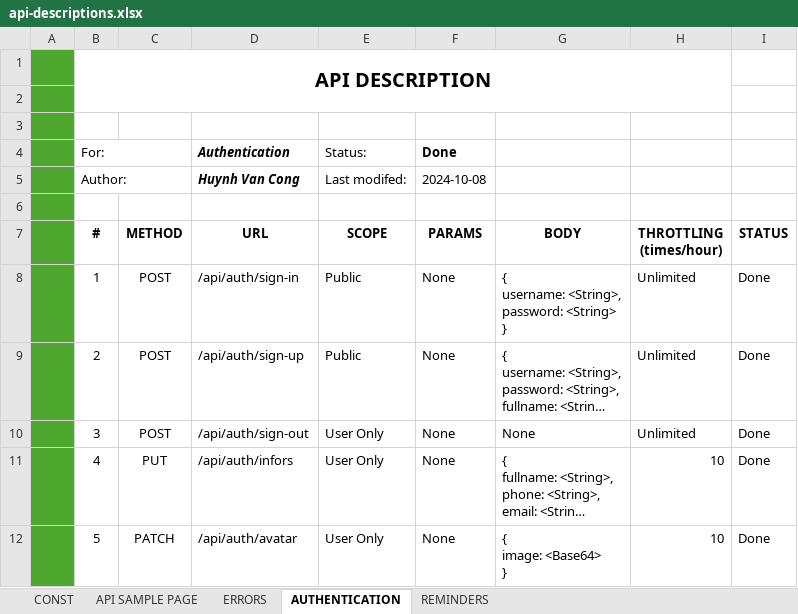
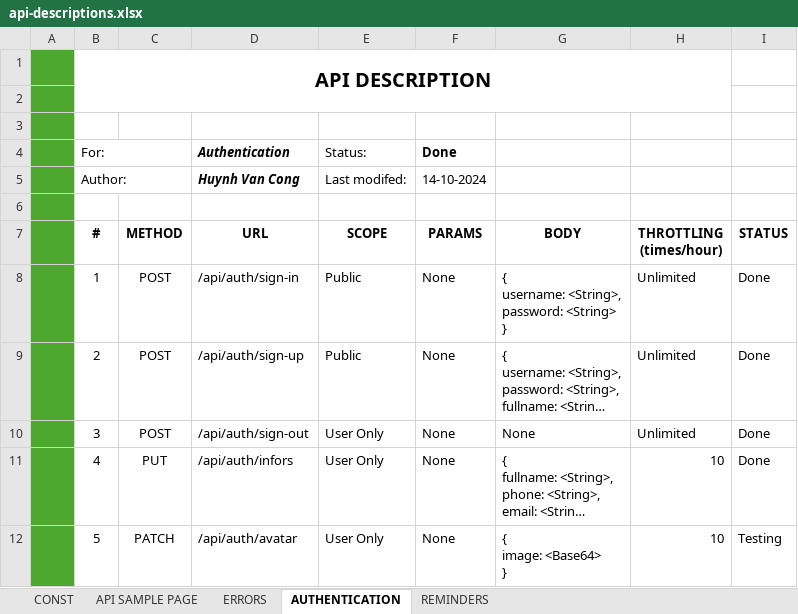
Before and after one commit to dbdev2912/Shimmers, an Excel workbook: docs/apis/api-descriptions.xlsx, sheet AUTHENTICATION, drawn as a sheet; long unchanged cells end in …; values as stored, in another font and other column widths than the file's, no borders; the diff names each change by its address in the sheet, - before the commit and + after, or states it on an @@ line.

```diff
--- a/docs/apis/api-descriptions.xlsx (sheet AUTHENTICATION)
+++ b/docs/apis/api-descriptions.xlsx (sheet AUTHENTICATION)
-F5 (PARAMS): 2024-10-08
+F5 (PARAMS): 14-10-2024
-I12 (STATUS): Done
+I12 (STATUS): Testing
```
Also changed, not shown: sheet ERRORS, sheet REMINDERS, sheet API SAMPLE PAGE, scrum/Product Backlog.xlsx, scrum/Sprint Backlogs.xlsx, 1 other file.
